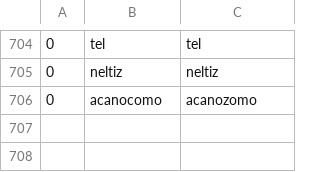
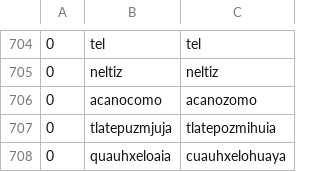
Before and after one commit to ftyers/UD_Classical_Nahuatl-FloCo, a TSV file: scripts/normalisation.tsv, drawn as a sheet; only a part is shown, gaps mark what is left out; the diff names each change by its address in the sheet, - before the commit and + after, or states it on an @@ line.

```diff
--- a/scripts/normalisation.tsv
+++ b/scripts/normalisation.tsv
+row 707: 0 | tlatepuzmjuja | tlatepozmihuia
+row 708: 0 | quauhxeloaia | cuauhxelohuaya
```
Also changed, not shown: scripts/lexicon.tsv, scripts/retokenisation.tsv.
